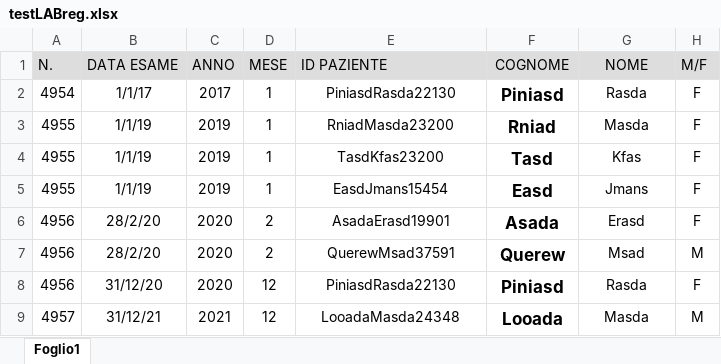
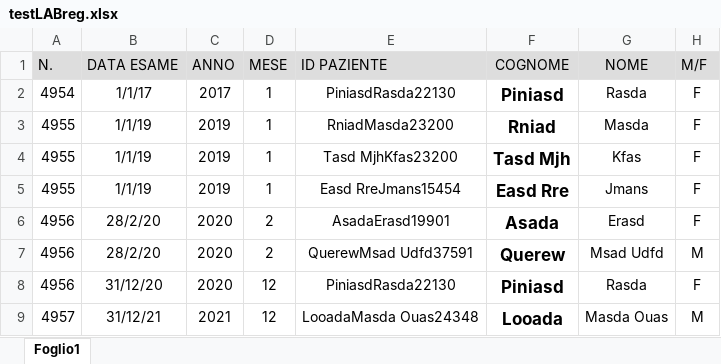
Before and after one commit to armine-yepremyan/reader, an Excel workbook: testLABreg.xlsx, sheet Foglio1, drawn as a sheet; only a part is shown; values as stored, in another font and other column widths than the file's, no borders; the diff names each change by its address in the sheet, - before the commit and + after, or states it on an @@ line.

```diff
--- a/testLABreg.xlsx (sheet Foglio1)
+++ b/testLABreg.xlsx (sheet Foglio1)
-E4 (ID PAZIENTE): TasdKfas23200
+E4 (ID PAZIENTE): Tasd MjhKfas23200
-F4 (COGNOME): Tasd
+F4 (COGNOME): Tasd Mjh
-E5 (ID PAZIENTE): EasdJmans15454
+E5 (ID PAZIENTE): Easd RreJmans15454
-F5 (COGNOME): Easd
+F5 (COGNOME): Easd Rre
-E7 (ID PAZIENTE): QuerewMsad37591
+E7 (ID PAZIENTE): QuerewMsad Udfd37591
-G7 (NOME): Msad
+G7 (NOME): Msad Udfd
-E9 (ID PAZIENTE): LooadaMasda24348
+E9 (ID PAZIENTE): LooadaMasda Ouas24348
-G9 (NOME): Masda
+G9 (NOME): Masda Ouas
```
Also changed, not shown: 1 other file.
